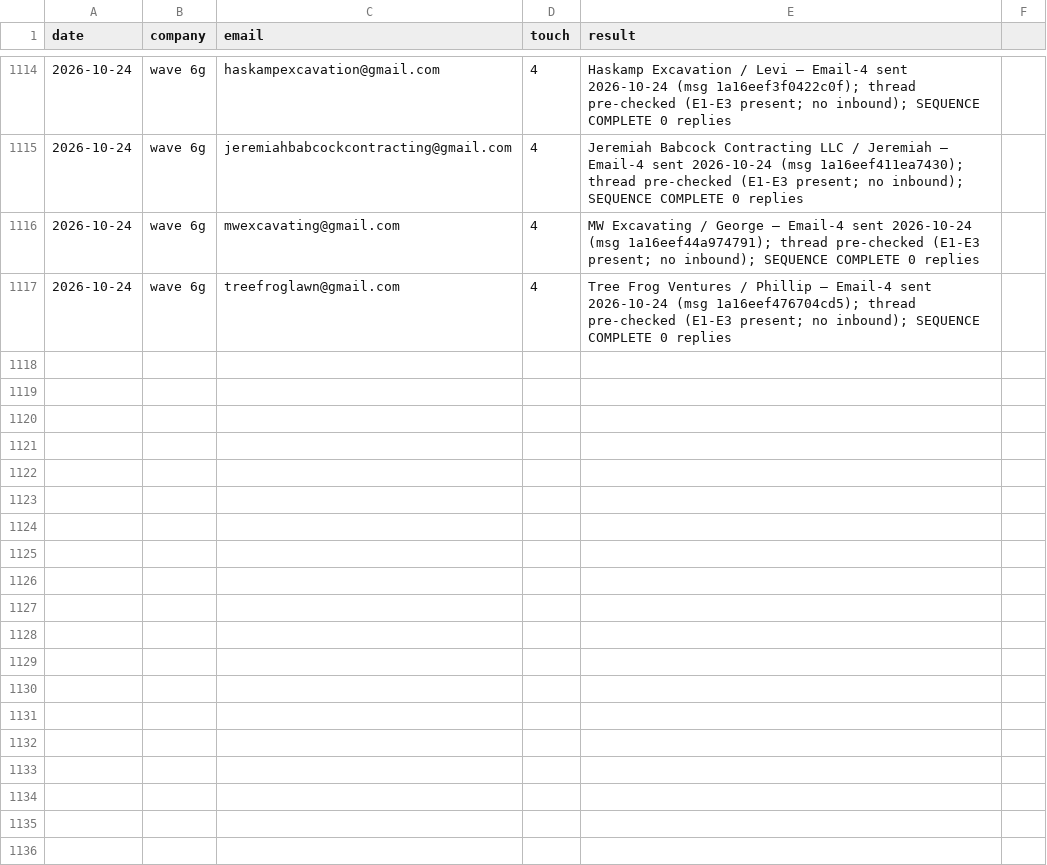
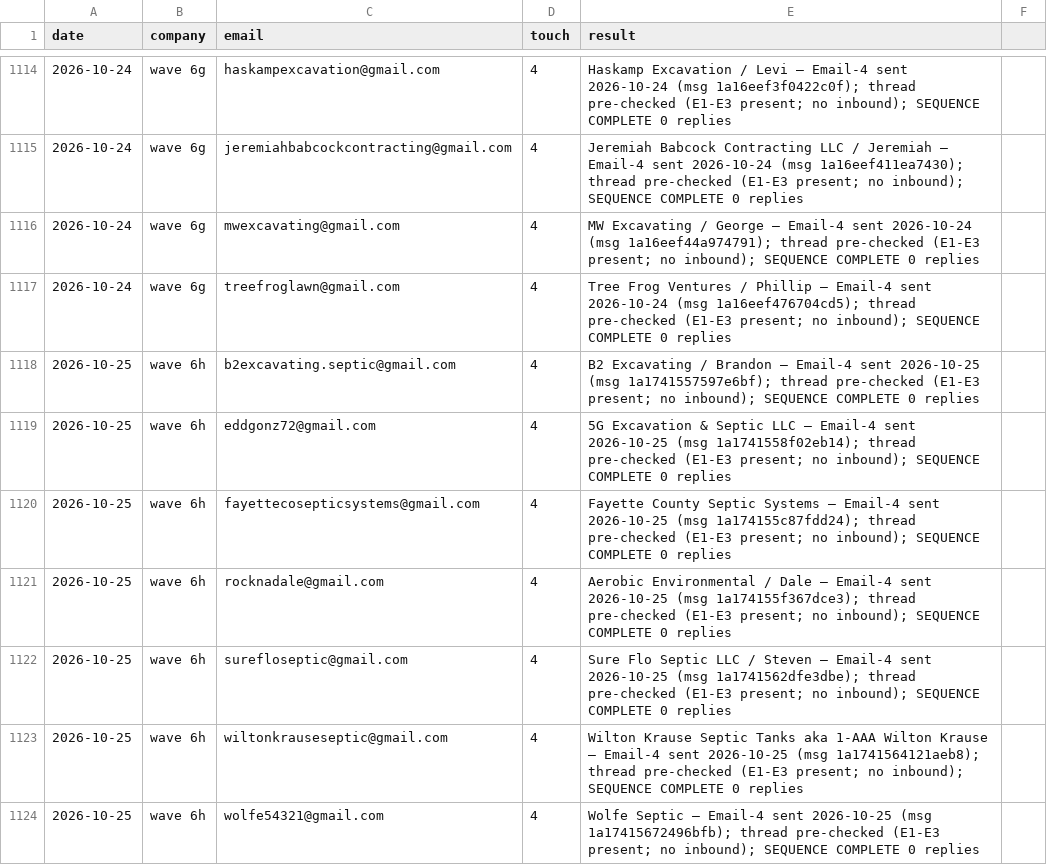
Before and after one commit to cmoney117/fb-marketplace-autoresponder, a CSV file: venture/07-automation/tracker/outreach-log.csv, drawn as a sheet; only a part is shown, gaps mark what is left out.

```diff
--- a/venture/07-automation/tracker/outreach-log.csv
+++ b/venture/07-automation/tracker/outreach-log.csv
@@ -1117 +1117,8 @@ date,company,email,touch,result
 2026-10-24,wave 6g,treefroglawn@gmail.com,4,Tree Frog Ventures / Phillip — Email-4 sent 2026-10-24 (msg 1a16eef476704cd5); thread pre-checked (E1-E3 present; no inbound); SEQUENCE COMPLETE 0 replies
+2026-10-25,wave 6h,b2excavating.septic@gmail.com,4,B2 Excavating / Brandon — Email-4 sent 2026-10-25 (msg 1a1741557597e6bf); thread pre-checked (E1-E3 present; no inbound); SEQUENCE COMPLETE 0 replies
+2026-10-25,wave 6h,eddgonz72@gmail.com,4,5G Excavation & Septic LLC — Email-4 sent 2026-10-25 (msg 1a1741558f02eb14); thread pre-checked (E1-E3 present; no inbound); SEQUENCE COMPLETE 0 replies
+2026-10-25,wave 6h,fayettecosepticsystems@gmail.com,4,Fayette County Septic Systems — Email-4 sent 2026-10-25 (msg 1a174155c87fdd24); thread pre-checked (E1-E3 present; no inbound); SEQUENCE COMPLETE 0 replies
+2026-10-25,wave 6h,rocknadale@gmail.com,4,Aerobic Environmental / Dale — Email-4 sent 2026-10-25 (msg 1a174155f367dce3); thread pre-checked (E1-E3 present; no inbound); SEQUENCE COMPLETE 0 replies
+2026-10-25,wave 6h,surefloseptic@gmail.com,4,Sure Flo Septic LLC / Steven — Email-4 sent 2026-10-25 (msg 1a1741562dfe3dbe); thread pre-checked (E1-E3 present; no inbound); SEQUENCE COMPLETE 0 replies
+2026-10-25,wave 6h,wiltonkrauseseptic@gmail.com,4,Wilton Krause Septic Tanks aka 1-AAA Wilton Krause — Email-4 sent 2026-10-25 (msg 1a1741564121aeb8); thread pre-checked (E1-E3 present; no inbound); SEQUENCE COMPLETE 0 replies
+2026-10-25,wave 6h,wolfe54321@gmail.com,4,Wolfe Septic — Email-4 sent 2026-10-25 (msg 1a17415672496bfb); thread pre-checked (E1-E3 present; no inbound); SEQUENCE COMPLETE 0 replies
```
Also changed, not shown: venture/07-automation/tracker/verification-log.csv.
